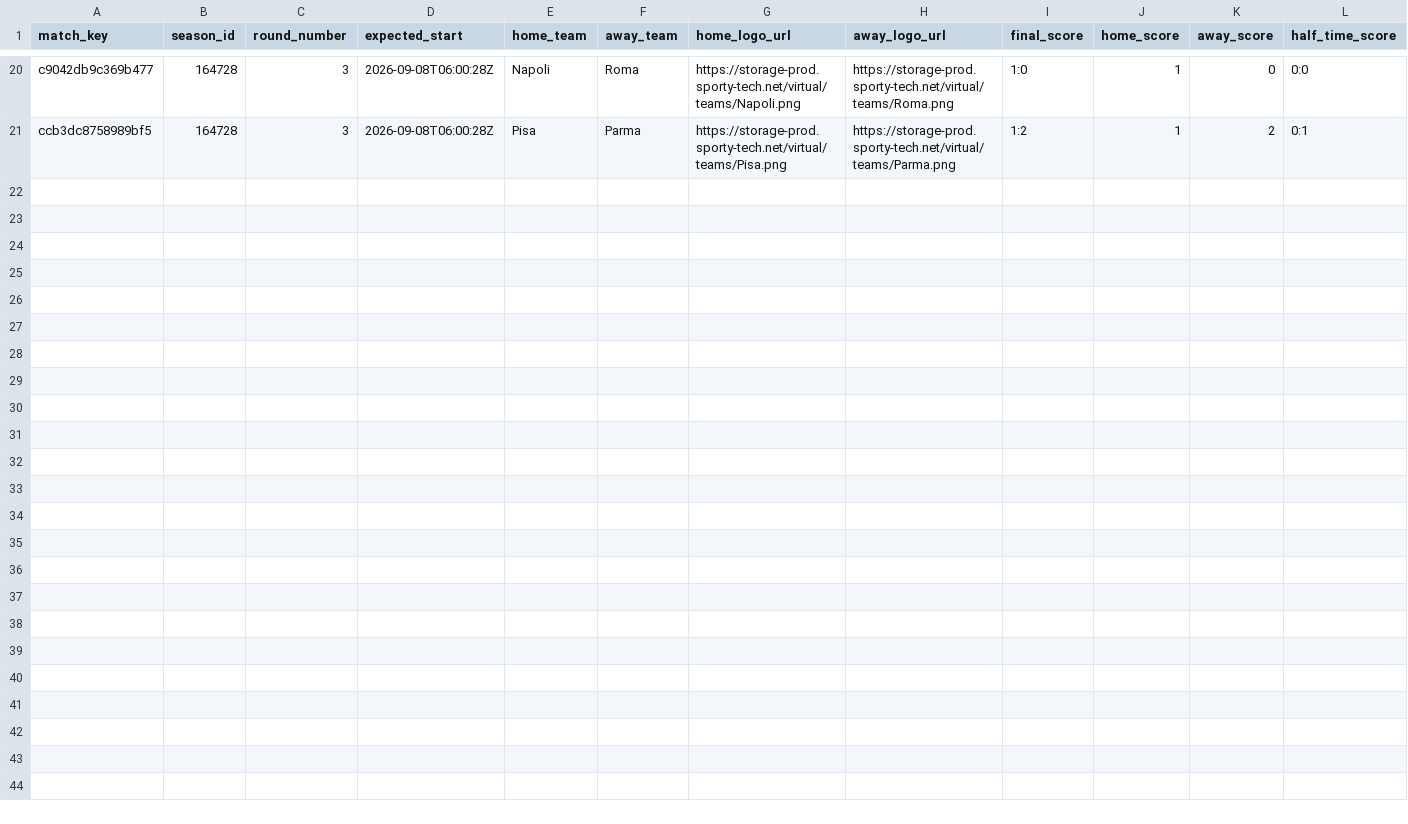
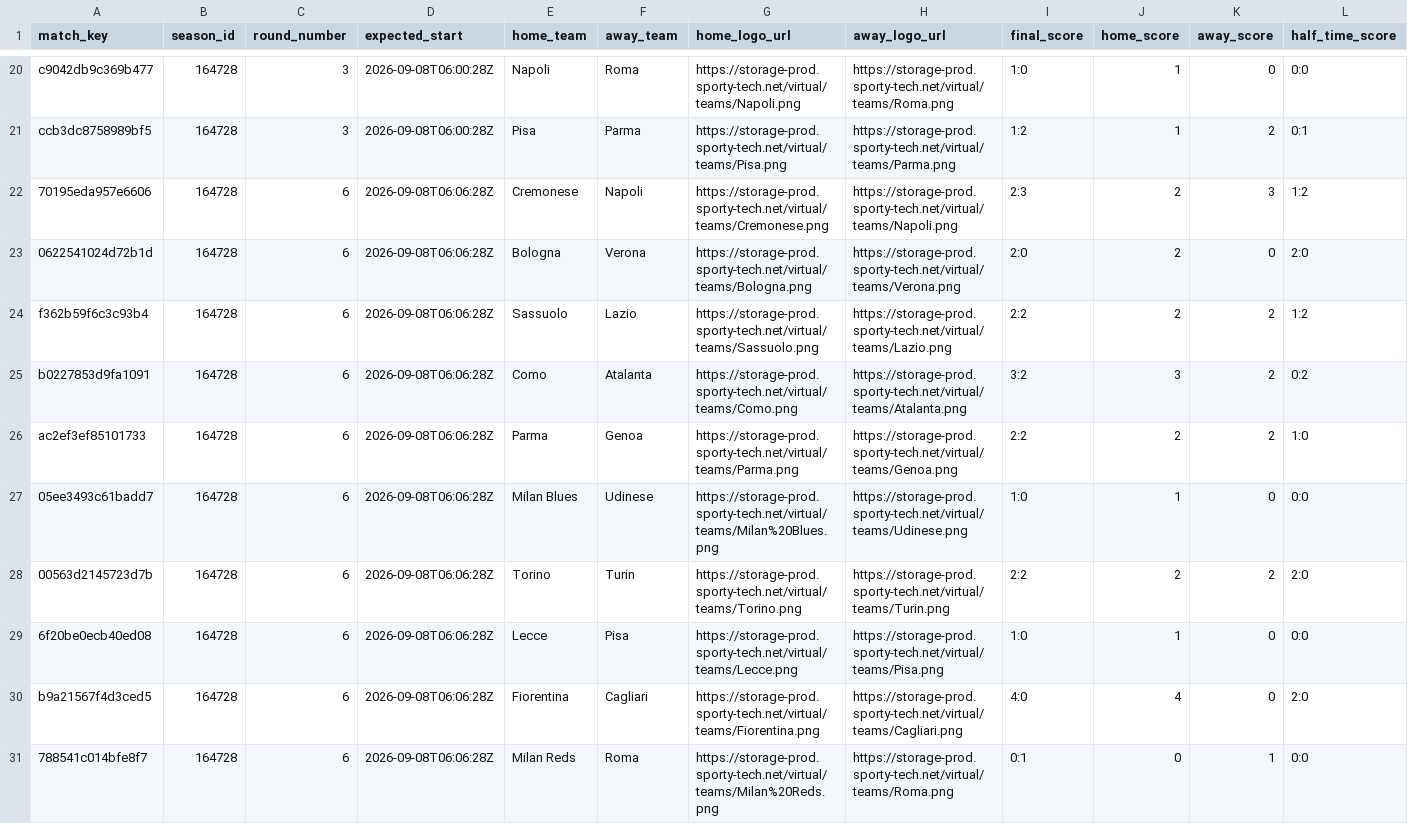
Before and after one commit to michaeldiary77-sys/virtual-leagues-collector, a CSV file: data/8036_italian-league/matches.csv, drawn as a sheet; only a part is shown, gaps mark what is left out; rows hold the shown columns only; the diff names each change by its address in the sheet, - before the commit and + after, or states it on an @@ line.

```diff
--- a/data/8036_italian-league/matches.csv
+++ b/data/8036_italian-league/matches.csv
+row 22: 70195eda957e6606 | 164728 | 6 | 2026-09-08T06:06:28Z | Cremonese | Napoli | https://storage-prod.sporty-tech.net/virtual/teams/Cremonese.png | https://storage-prod.sporty-tech.net/virtual/teams/Napoli.png | 2:3 | 2 | 3 | 1:2
+row 23: 0622541024d72b1d | 164728 | 6 | 2026-09-08T06:06:28Z | Bologna | Verona | https://storage-prod.sporty-tech.net/virtual/teams/Bologna.png | https://storage-prod.sporty-tech.net/virtual/teams/Verona.png | 2:0 | 2 | 0 | 2:0
+row 24: f362b59f6c3c93b4 | 164728 | 6 | 2026-09-08T06:06:28Z | Sassuolo | Lazio | https://storage-prod.sporty-tech.net/virtual/teams/Sassuolo.png | https://storage-prod.sporty-tech.net/virtual/teams/Lazio.png | 2:2 | 2 | 2 | 1:2
+row 25: b0227853d9fa1091 | 164728 | 6 | 2026-09-08T06:06:28Z | Como | Atalanta | https://storage-prod.sporty-tech.net/virtual/teams/Como.png | https://storage-prod.sporty-tech.net/virtual/teams/Atalanta.png | 3:2 | 3 | 2 | 0:2
+row 26: ac2ef3ef85101733 | 164728 | 6 | 2026-09-08T06:06:28Z | Parma | Genoa | https://storage-prod.sporty-tech.net/virtual/teams/Parma.png | https://storage-prod.sporty-tech.net/virtual/teams/Genoa.png | 2:2 | 2 | 2 | 1:0
+row 27: 05ee3493c61badd7 | 164728 | 6 | 2026-09-08T06:06:28Z | Milan Blues | Udinese | https://storage-prod.sporty-tech.net/virtual/teams/Milan%20Blues.png | https://storage-prod.sporty-tech.net/virtual/teams/Udinese.png | 1:0 | 1 | 0 | 0:0
+row 28: 00563d2145723d7b | 164728 | 6 | 2026-09-08T06:06:28Z | Torino | Turin | https://storage-prod.sporty-tech.net/virtual/teams/Torino.png | https://storage-prod.sporty-tech.net/virtual/teams/Turin.png | 2:2 | 2 | 2 | 2:0
+row 29: 6f20be0ecb40ed08 | 164728 | 6 | 2026-09-08T06:06:28Z | Lecce | Pisa | https://storage-prod.sporty-tech.net/virtual/teams/Lecce.png | https://storage-prod.sporty-tech.net/virtual/teams/Pisa.png | 1:0 | 1 | 0 | 0:0
+row 30: b9a21567f4d3ced5 | 164728 | 6 | 2026-09-08T06:06:28Z | Fiorentina | Cagliari | https://storage-prod.sporty-tech.net/virtual/teams/Fiorentina.png | https://storage-prod.sporty-tech.net/virtual/teams/Cagliari.png | 4:0 | 4 | 0 | 2:0
+row 31: 788541c014bfe8f7 | 164728 | 6 | 2026-09-08T06:06:28Z | Milan Reds | Roma | https://storage-prod.sporty-tech.net/virtual/teams/Milan%20Reds.png | https://storage-prod.sporty-tech.net/virtual/teams/Roma.png | 0:1 | 0 | 1 | 0:0
```
Also changed, not shown: data/8035_english-league/matches.csv, data/8037_spanish-league/matches.csv, 36 other files.
